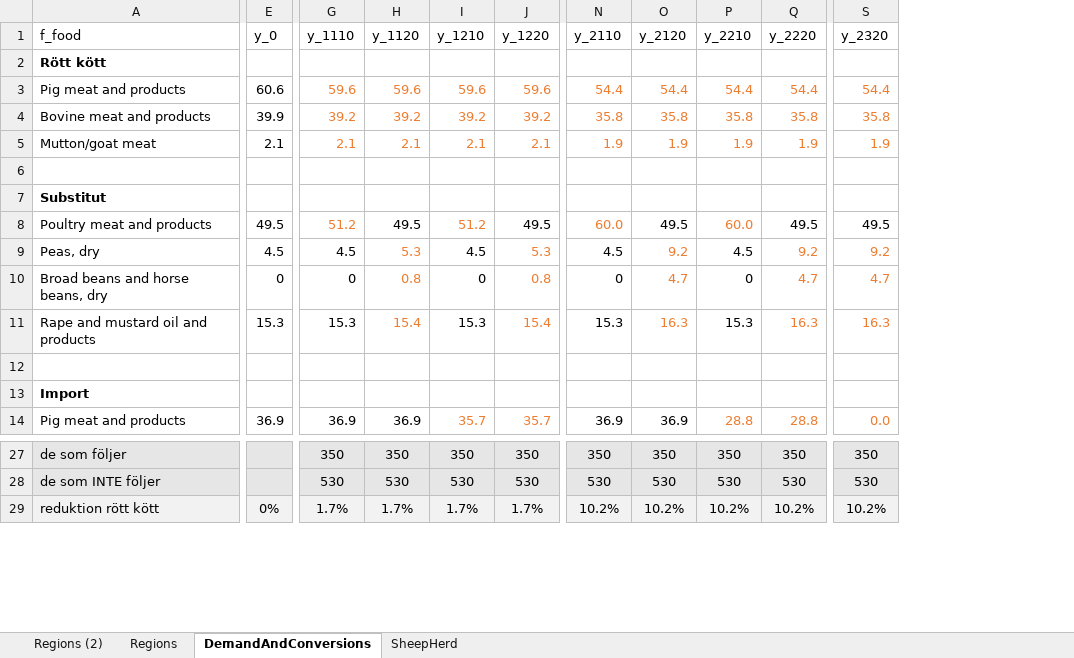
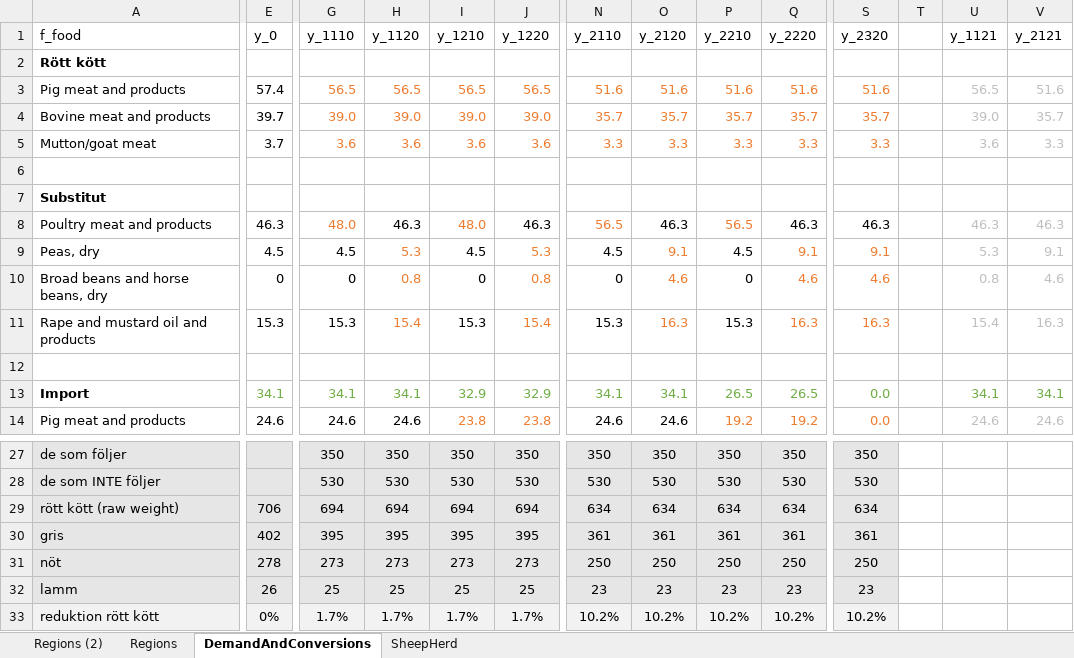
Before and after one commit to SLU-foodsystems/CIBUSmod-SLV2025, an Excel workbook: scenarios/slv_2025.xlsx, sheet DemandAndConversions, drawn as a sheet; only a part is shown, gaps mark what is left out; values as stored, in another font and other column widths than the file's, no borders; removed rows and columns are numbered as before the commit, all else as after; rows hold the shown columns only; the diff covers the shown part only; the diff names each change by its address in the sheet, - before the commit and + after, or states it on an @@ line.

Commit message:
New version of scenarios w. 2023 baseline

```diff
--- a/scenarios/slv_2025.xlsx (sheet DemandAndConversions)
+++ b/scenarios/slv_2025.xlsx (sheet DemandAndConversions)
+column T, empty
+column U (y_1121), rows 9-11: 5.3 | 0.8 | 15.4; row 14: 24.6
+column V (y_2121), rows 9-11: 9.1 | 4.6 | 16.3; row 14: 24.6
-row 3: Pig meat and products | 60.6 | 59.6 | 59.6 | 59.6 | 59.6 | 54.4 | 54.4 | 54.4 | 54.4 | 54.4
-row 4: Bovine meat and products | 39.9 | 39.2 | 39.2 | 39.2 | 39.2 | 35.8 | 35.8 | 35.8 | 35.8 | 35.8
-row 5: Mutton/goat meat | 2.1 | 2.1 | 2.1 | 2.1 | 2.1 | 1.9 | 1.9 | 1.9 | 1.9 | 1.9
+row 3: Pig meat and products | 57.4 | 56.5 | 56.5 | 56.5 | 56.5 | 51.6 | 51.6 | 51.6 | 51.6 | 51.6 |  | 56.5 | 51.6
+row 4: Bovine meat and products | 39.7 | 39.0 | 39.0 | 39.0 | 39.0 | 35.7 | 35.7 | 35.7 | 35.7 | 35.7 |  | 39.0 | 35.7
+row 5: Mutton/goat meat | 3.7 | 3.6 | 3.6 | 3.6 | 3.6 | 3.3 | 3.3 | 3.3 | 3.3 | 3.3 |  | 3.6 | 3.3
-row 8: Poultry meat and products | 49.5 | 51.2 | 49.5 | 51.2 | 49.5 | 60.0 | 49.5 | 60.0 | 49.5 | 49.5
+row 8: Poultry meat and products | 46.3 | 48.0 | 46.3 | 48.0 | 46.3 | 56.5 | 46.3 | 56.5 | 46.3 | 46.3 |  | 46.3 | 46.3
-O9 (y_2120): 9.2
+O9 (y_2120): 9.1
-Q9 (y_2220): 9.2
+Q9 (y_2220): 9.1
-S9 (y_2320): 9.2
+S9 (y_2320): 9.1
-O10 (y_2120): 4.7
+O10 (y_2120): 4.6
-Q10 (y_2220): 4.7
+Q10 (y_2220): 4.6
-S10 (y_2320): 4.7
+S10 (y_2320): 4.6
-row 13: Import
+row 13: Import | 34.1 | 34.1 | 34.1 | 32.9 | 32.9 | 34.1 | 34.1 | 26.5 | 26.5 | 0.0 |  | 34.1 | 34.1
-E14 (y_0): 36.9
+E14 (y_0): 24.6
-G14 (y_1110): 36.9
+G14 (y_1110): 24.6
-H14 (y_1120): 36.9
+H14 (y_1120): 24.6
-I14 (y_1210): 35.7
+I14 (y_1210): 23.8
-J14 (y_1220): 35.7
+J14 (y_1220): 23.8
-N14 (y_2110): 36.9
+N14 (y_2110): 24.6
-O14 (y_2120): 36.9
+O14 (y_2120): 24.6
-P14 (y_2210): 28.8
+P14 (y_2210): 19.2
-Q14 (y_2220): 28.8
+Q14 (y_2220): 19.2
+row 29: rött kött (raw weight) | 706 | 694 | 694 | 694 | 694 | 634 | 634 | 634 | 634 | 634
+row 30: gris | 402 | 395 | 395 | 395 | 395 | 361 | 361 | 361 | 361 | 361
+row 31: nöt | 278 | 273 | 273 | 273 | 273 | 250 | 250 | 250 | 250 | 250
+row 32: lamm | 26 | 25 | 25 | 25 | 25 | 23 | 23 | 23 | 23 | 23
```
Also changed, not shown: 1 added row, 1 removed row and 19 edited cells elsewhere in this sheet, sheet SheepHerd, formulas that keep their value, 4 other files.
